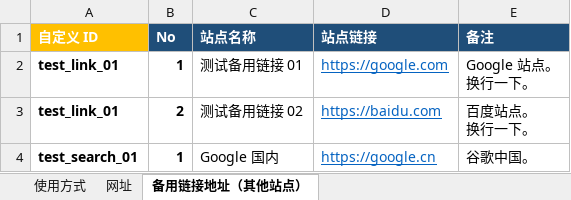
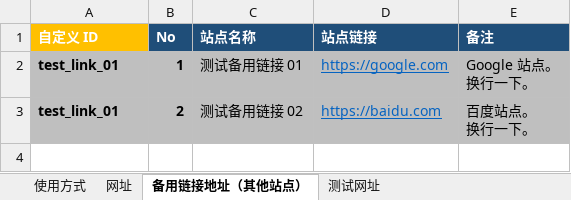
Before and after one commit to senjianlu/sync-onenav-from-excel, an Excel workbook: OneNav 导航站数据集.xlsx, sheet 备用链接地址（其他站点）, drawn as a sheet; values as stored, in another font and other column widths than the file's, no borders; charts and pictures not drawn; the diff names each change by its address in the sheet, - before the commit and + after, or states it on an @@ line.

```diff
--- a/OneNav 导航站数据集.xlsx (sheet 备用链接地址（其他站点）)
+++ b/OneNav 导航站数据集.xlsx (sheet 备用链接地址（其他站点）)
+sheet tab: 测试网址
-A2:E3 fill: none
+A2:E3 fill: #BFBFBF
-row 4: test_search_01 | 1 | Google 国内 | https://google.cn | 谷歌中国。
```
Also changed, not shown: sheet 网址, other sheet tabs, charts or pictures, 4 other files.
